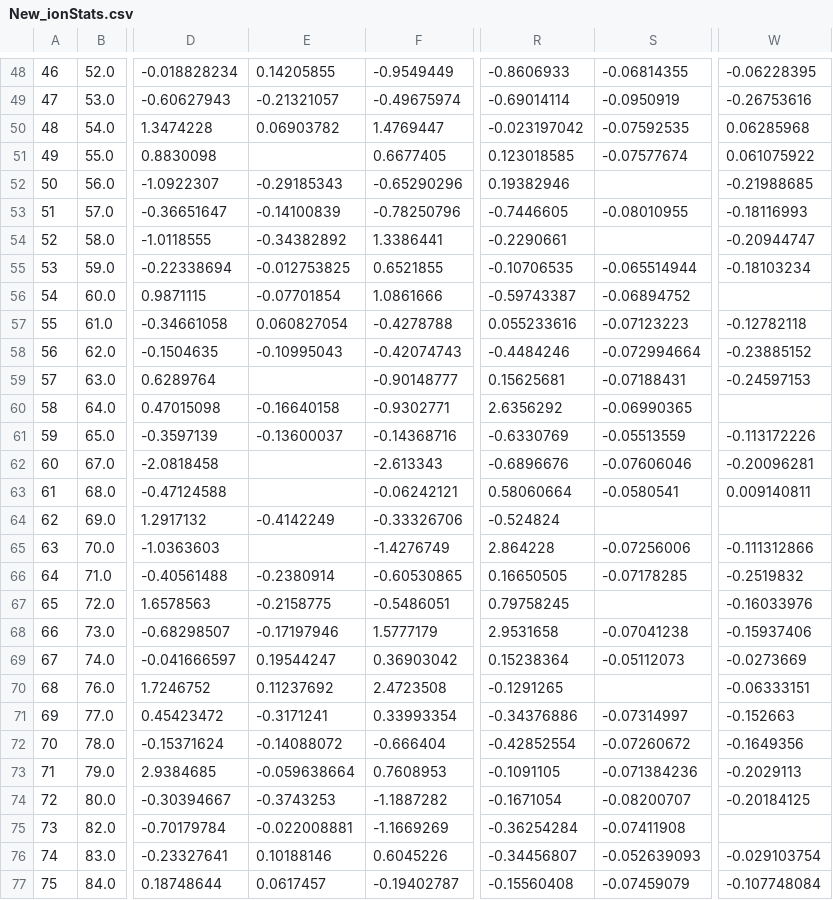
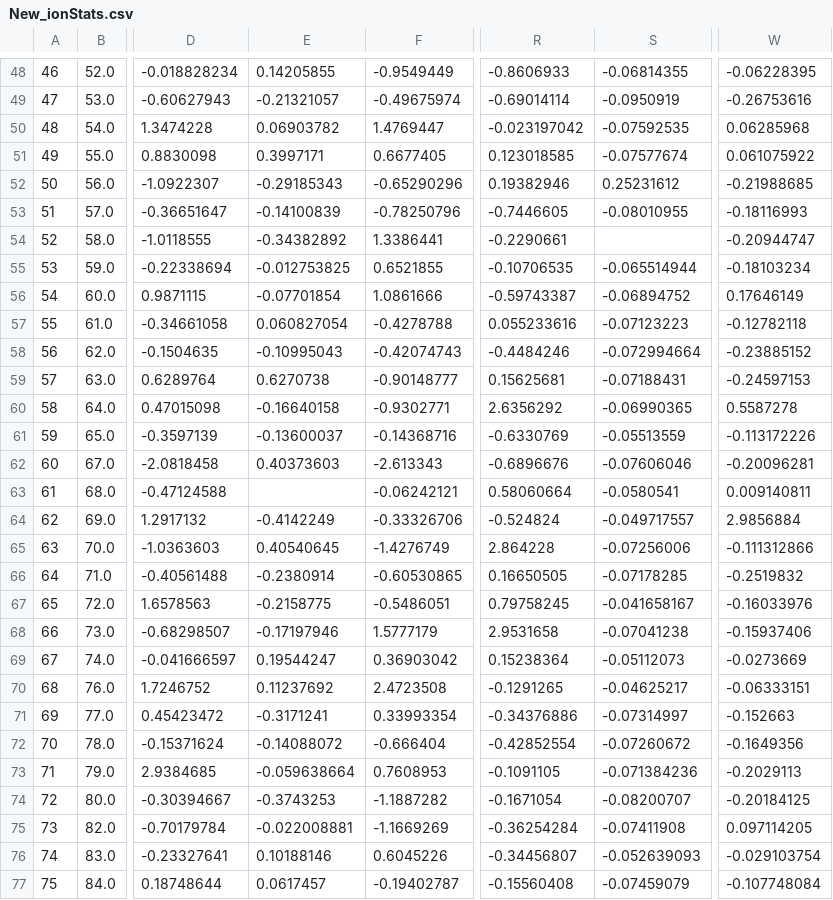
Before and after one commit to Kovacs-Lab/Aim-3, a CSV file: Ionomics/F1/New_ionStats.csv, drawn as a sheet; only a part is shown, gaps mark what is left out; the diff covers the shown part only; the diff names each change by its address in the sheet, - before the commit and + after, or states it on an @@ line.

```diff
--- a/Ionomics/F1/New_ionStats.csv
+++ b/Ionomics/F1/New_ionStats.csv
-E51: (empty)
+E51: 0.3997171
-S52: (empty)
+S52: 0.25231612
-W56: (empty)
+W56: 0.17646149
-E59: (empty)
+E59: 0.6270738
-W60: (empty)
+W60: 0.5587278
-E62: (empty)
+E62: 0.40373603
-S64: (empty)
+S64: -0.049717557
-W64: (empty)
+W64: 2.9856884
-E65: (empty)
+E65: 0.40540645
-S67: (empty)
+S67: -0.041658167
-S70: (empty)
+S70: -0.04625217
-W75: (empty)
+W75: 0.097114205
```
Also changed, not shown: 1 added row, 1 removed row and 54 edited cells elsewhere in this file, 3 other files.
